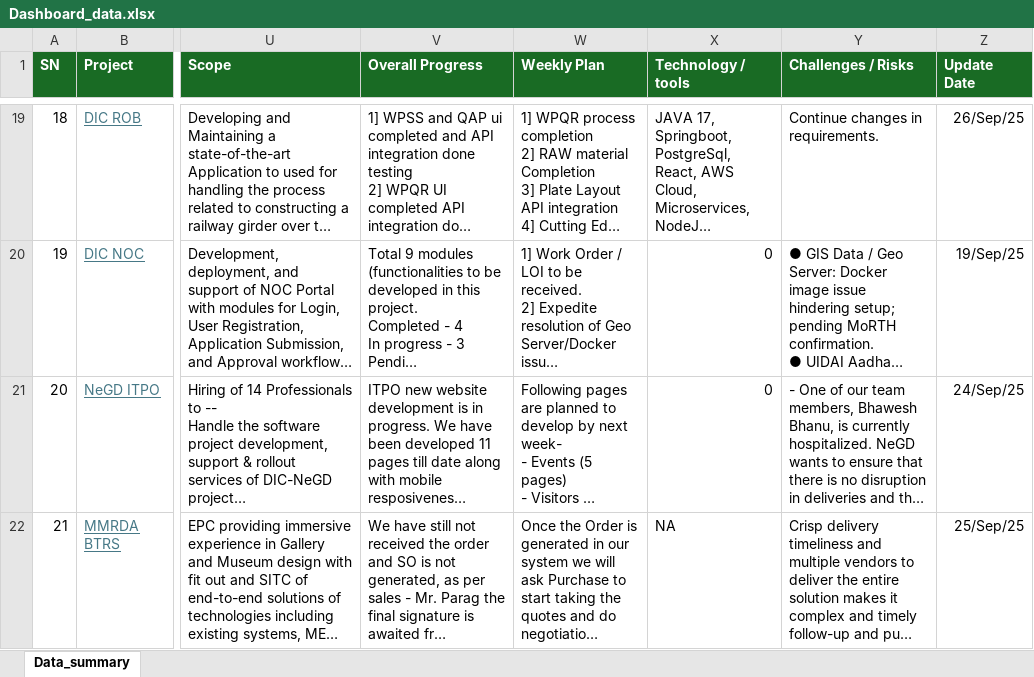
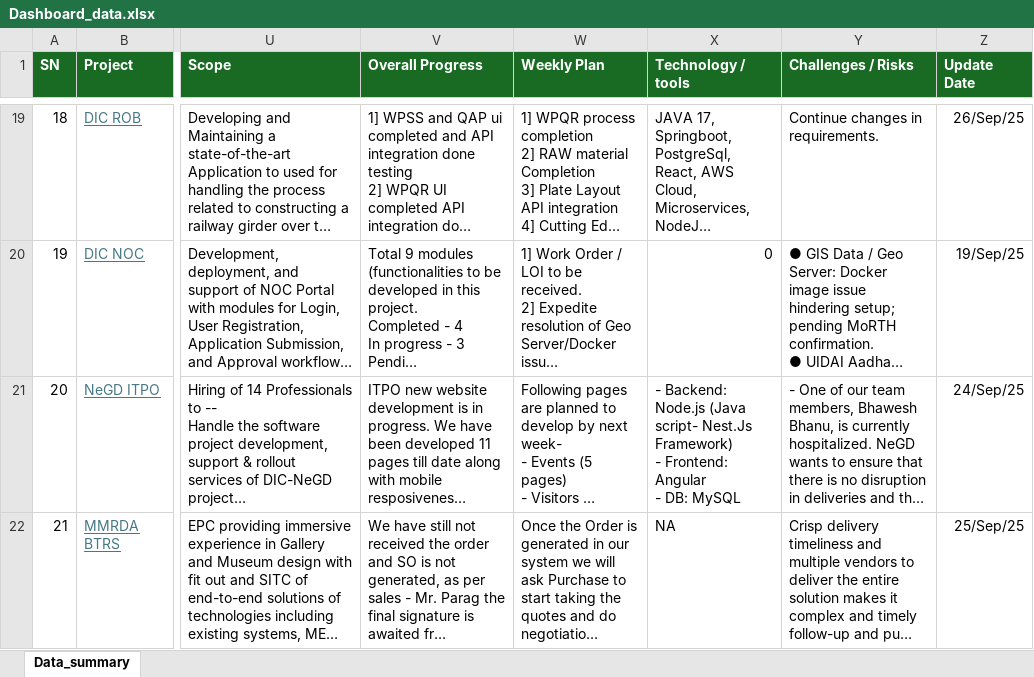
Before and after one commit to avdhootr3/bsdprojects, an Excel workbook: data/Dashboard_data.xlsx, sheet Data_summary, drawn as a sheet; only a part is shown, gaps mark what is left out; long unchanged cells end in …; values as stored, in another font and other column widths than the file's, no borders; conditional formats not drawn; ↵ is a line break in a cell; the diff names each change by its address in the sheet, - before the commit and + after, or states it on an @@ line.

Commit message:
Auto update Dashboard_data.xlsx

```diff
--- a/data/Dashboard_data.xlsx (sheet Data_summary)
+++ b/data/Dashboard_data.xlsx (sheet Data_summary)
-X21 (Technology / tools): 0
+X21 (Technology / tools): - Backend: Node.js (Java script- Nest.Js Framework) ↵ - Frontend: Angular ↵ - DB: MySQL
```
